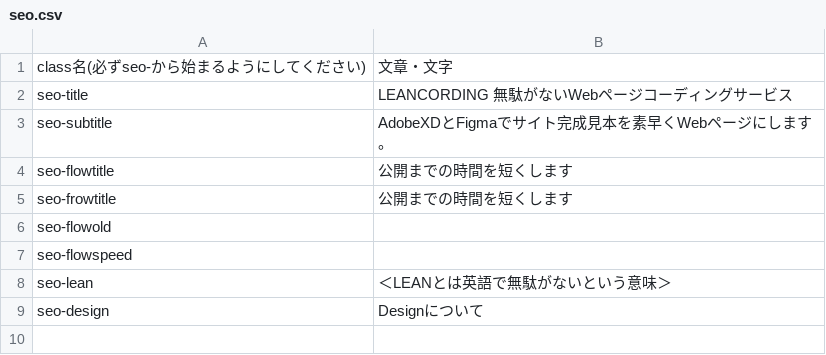
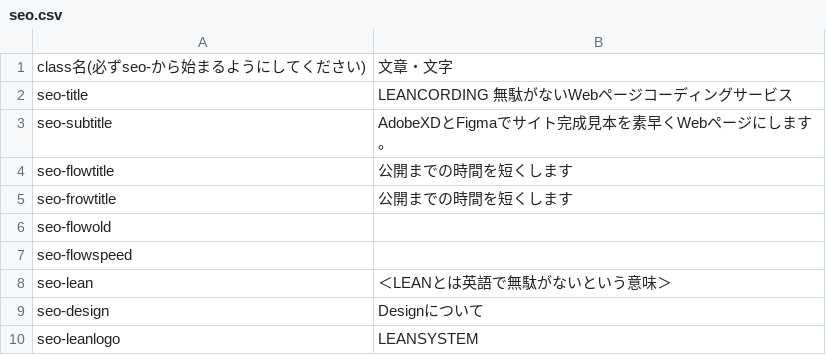
Before and after one commit to W-Nabe/AnimaHTMLFixer, a CSV file: anima/config/seo.csv, drawn as a sheet.

```diff
--- a/anima/config/seo.csv
+++ b/anima/config/seo.csv
@@ -9 +9,2 @@ seo-lean,＜LEANとは英語で無駄がないという意味＞
 seo-design,Designについて
+seo-leanlogo,LEANSYSTEM
```
Also changed, not shown: anima/config/config.csv, 24 other files.
